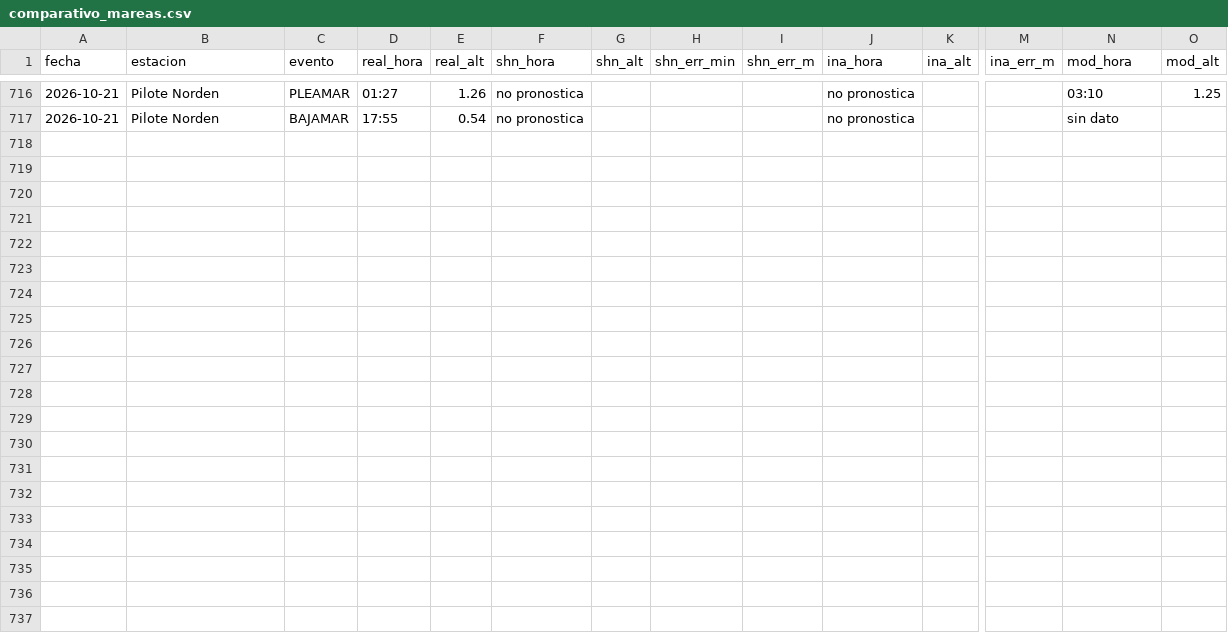
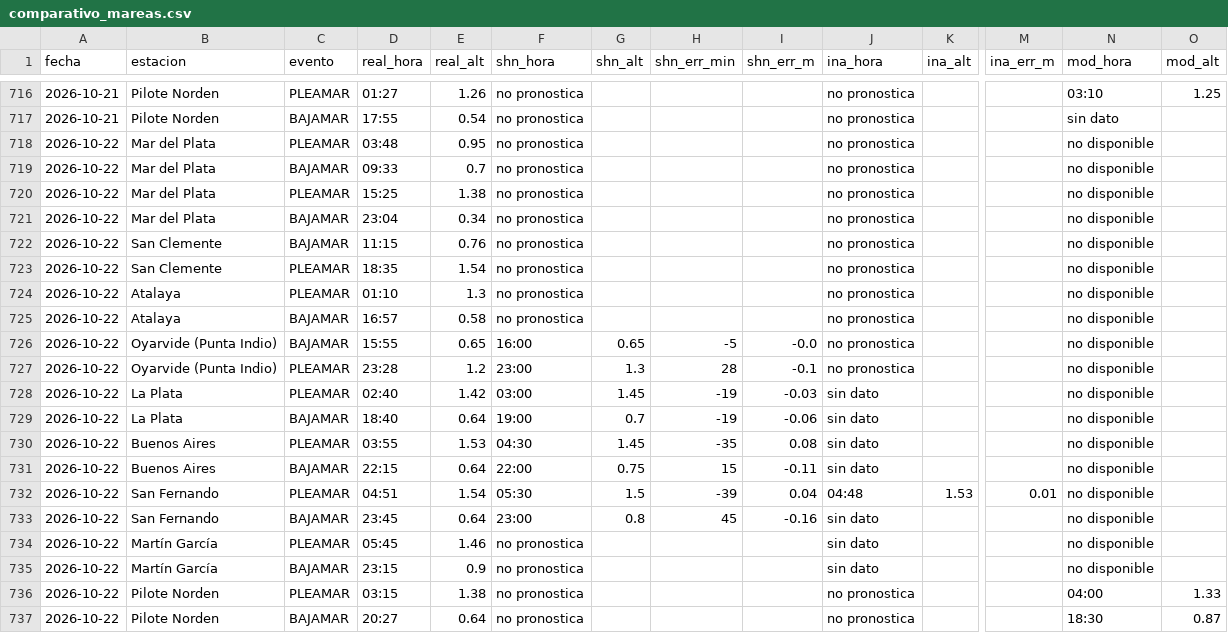
Before and after one commit to ytodojunto/COMPARATIVO_calado, a CSV file: data/comparativo_mareas.csv, drawn as a sheet; only a part is shown, gaps mark what is left out; rows hold the shown columns only; the diff names each change by its address in the sheet, - before the commit and + after, or states it on an @@ line.

```diff
--- a/data/comparativo_mareas.csv
+++ b/data/comparativo_mareas.csv
+row 718: 2026-10-22 | Mar del Plata | PLEAMAR | 03:48 | 0.95 | no pronostica |  |  |  | no pronostica |  |  | no disponible
+row 719: 2026-10-22 | Mar del Plata | BAJAMAR | 09:33 | 0.7 | no pronostica |  |  |  | no pronostica |  |  | no disponible
+row 720: 2026-10-22 | Mar del Plata | PLEAMAR | 15:25 | 1.38 | no pronostica |  |  |  | no pronostica |  |  | no disponible
+row 721: 2026-10-22 | Mar del Plata | BAJAMAR | 23:04 | 0.34 | no pronostica |  |  |  | no pronostica |  |  | no disponible
+row 722: 2026-10-22 | San Clemente | BAJAMAR | 11:15 | 0.76 | no pronostica |  |  |  | no pronostica |  |  | no disponible
+row 723: 2026-10-22 | San Clemente | PLEAMAR | 18:35 | 1.54 | no pronostica |  |  |  | no pronostica |  |  | no disponible
+row 724: 2026-10-22 | Atalaya | PLEAMAR | 01:10 | 1.3 | no pronostica |  |  |  | no pronostica |  |  | no disponible
+row 725: 2026-10-22 | Atalaya | BAJAMAR | 16:57 | 0.58 | no pronostica |  |  |  | no pronostica |  |  | no disponible
+row 726: 2026-10-22 | Oyarvide (Punta Indio) | BAJAMAR | 15:55 | 0.65 | 16:00 | 0.65 | -5 | -0.0 | no pronostica |  |  | no disponible
+row 727: 2026-10-22 | Oyarvide (Punta Indio) | PLEAMAR | 23:28 | 1.2 | 23:00 | 1.3 | 28 | -0.1 | no pronostica |  |  | no disponible
+row 728: 2026-10-22 | La Plata | PLEAMAR | 02:40 | 1.42 | 03:00 | 1.45 | -19 | -0.03 | sin dato |  |  | no disponible
+row 729: 2026-10-22 | La Plata | BAJAMAR | 18:40 | 0.64 | 19:00 | 0.7 | -19 | -0.06 | sin dato |  |  | no disponible
+row 730: 2026-10-22 | Buenos Aires | PLEAMAR | 03:55 | 1.53 | 04:30 | 1.45 | -35 | 0.08 | sin dato |  |  | no disponible
+row 731: 2026-10-22 | Buenos Aires | BAJAMAR | 22:15 | 0.64 | 22:00 | 0.75 | 15 | -0.11 | sin dato |  |  | no disponible
+row 732: 2026-10-22 | San Fernando | PLEAMAR | 04:51 | 1.54 | 05:30 | 1.5 | -39 | 0.04 | 04:48 | 1.53 | 0.01 | no disponible
+row 733: 2026-10-22 | San Fernando | BAJAMAR | 23:45 | 0.64 | 23:00 | 0.8 | 45 | -0.16 | sin dato |  |  | no disponible
+row 734: 2026-10-22 | Martín García | PLEAMAR | 05:45 | 1.46 | no pronostica |  |  |  | sin dato |  |  | no disponible
+row 735: 2026-10-22 | Martín García | BAJAMAR | 23:15 | 0.9 | no pronostica |  |  |  | sin dato |  |  | no disponible
+row 736: 2026-10-22 | Pilote Norden | PLEAMAR | 03:15 | 1.38 | no pronostica |  |  |  | no pronostica |  |  | 04:00 | 1.33
+row 737: 2026-10-22 | Pilote Norden | BAJAMAR | 20:27 | 0.64 | no pronostica |  |  |  | no pronostica |  |  | 18:30 | 0.87
```
Also changed, not shown: data/comparativo_parana.csv, 2 other files.
